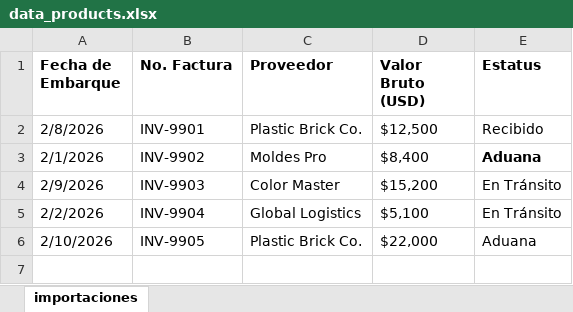
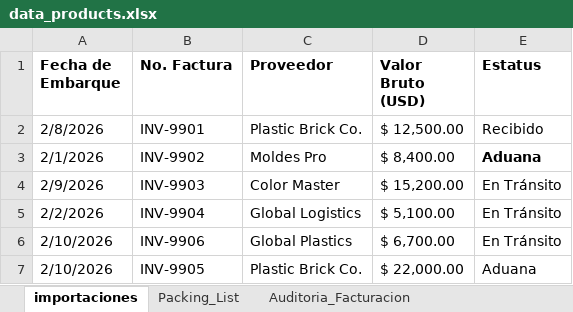
Before and after one commit to juangutierrez88/Import-Products-Project, an Excel workbook: data_products.xlsx, sheet importaciones, drawn as a sheet; values as stored, in another font and other column widths than the file's, no borders; conditional formats and table styles not drawn; addresses are those after the commit; the diff names each change by its address in the sheet, - before the commit and + after, or states it on an @@ line.

```diff
--- a/data_products.xlsx (sheet importaciones)
+++ b/data_products.xlsx (sheet importaciones)
+sheet tab: Packing_List
+sheet tab: Auditoria_Facturacion
-D2 (Valor Bruto (USD)): $12,500
+D2 (Valor Bruto (USD)): $ 12,500.00
-D3 (Valor Bruto (USD)): $8,400
+D3 (Valor Bruto (USD)): $ 8,400.00
-D4 (Valor Bruto (USD)): $15,200
+D4 (Valor Bruto (USD)): $ 15,200.00
-D5 (Valor Bruto (USD)): $5,100
+D5 (Valor Bruto (USD)): $ 5,100.00
+row 6: 2/10/2026 | INV-9906 | Global Plastics | $ 6,700.00 | En Tránsito
-D7 (Valor Bruto (USD)): $22,000
+D7 (Valor Bruto (USD)): $ 22,000.00
```
Also changed, not shown: 1 other file.
